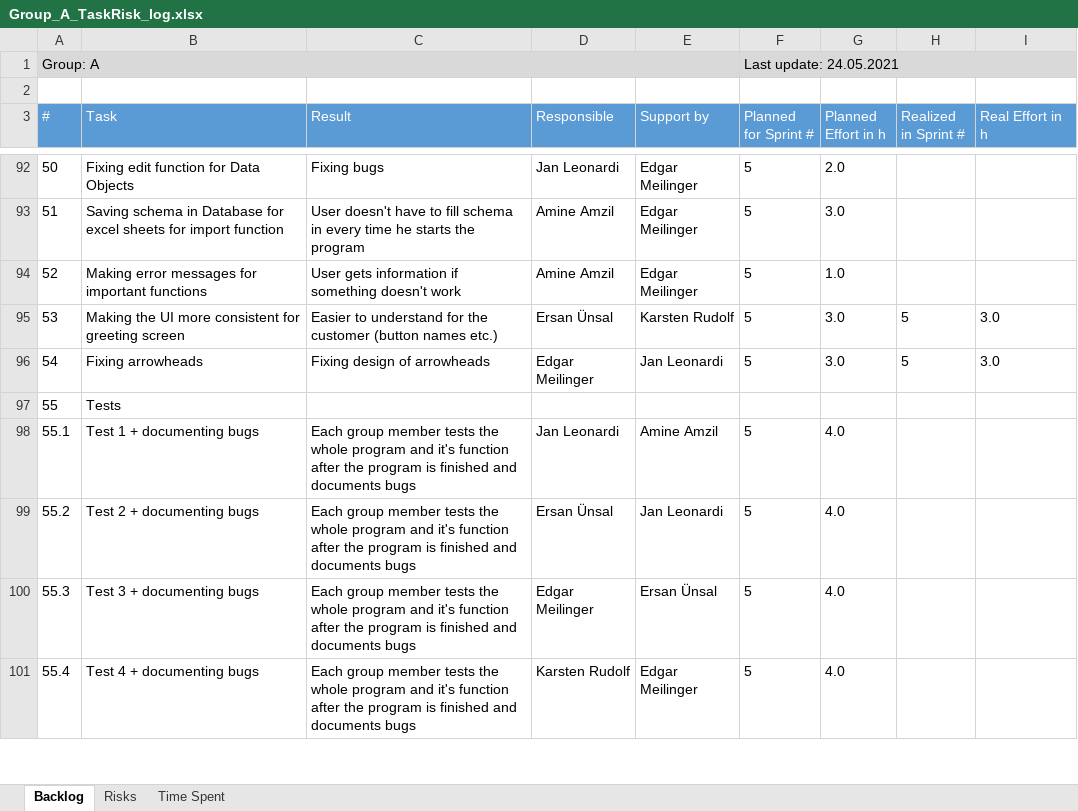
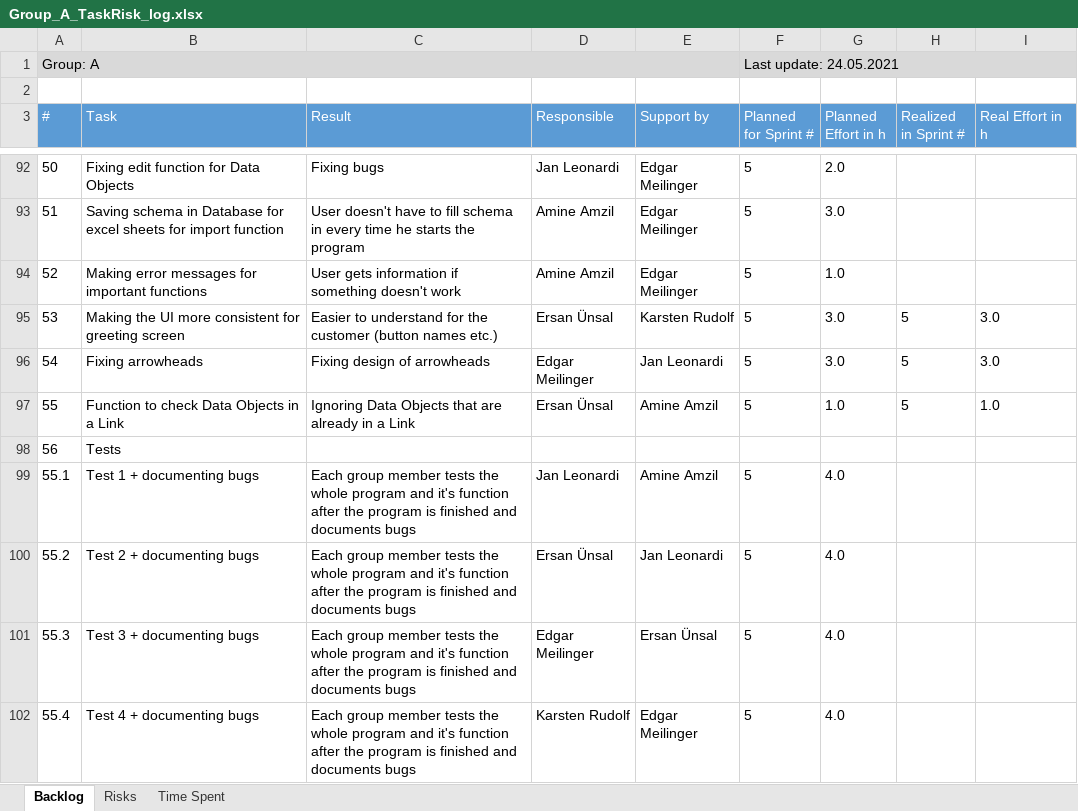
Before and after one commit to ersanuensal/Advanced-Programming, an Excel workbook: Abgaben/Group_A_TaskRisk_log.xlsx, sheet Backlog, drawn as a sheet; only a part is shown, gaps mark what is left out; values as stored, in another font and other column widths than the file's, no borders; table styles not drawn; addresses are those after the commit; the diff names each change by its address in the sheet, - before the commit and + after, or states it on an @@ line.

Commit message:
Update Group_A_TaskRisk_log.xlsx

```diff
--- a/Abgaben/Group_A_TaskRisk_log.xlsx (sheet Backlog)
+++ b/Abgaben/Group_A_TaskRisk_log.xlsx (sheet Backlog)
+row 97: 55 | Function to check Data Objects in a Link | Ignoring Data Objects that are already in a Link | Ersan Ünsal | Amine Amzil | 5 | 1.0 | 5 | 1.0
@@ column A (#) renumbered in row 98 @@
```
